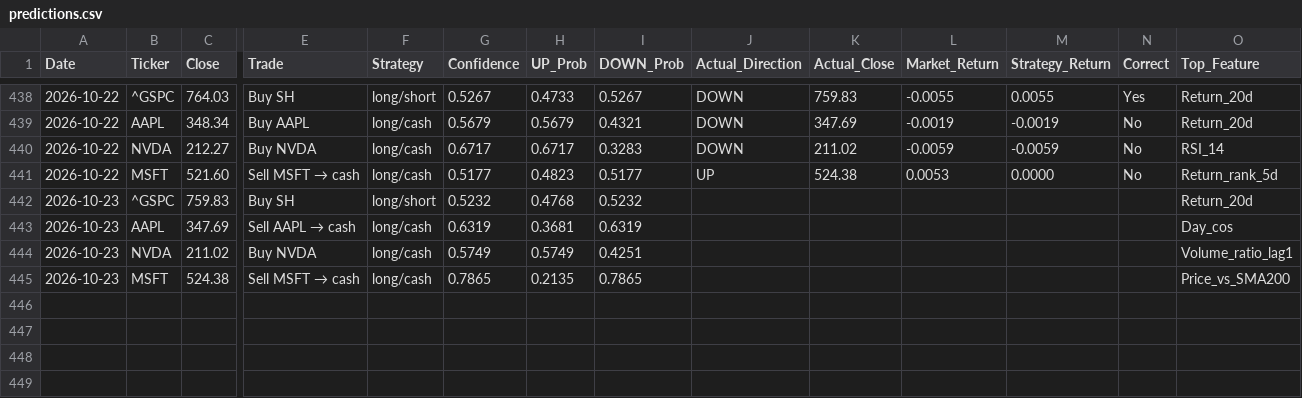
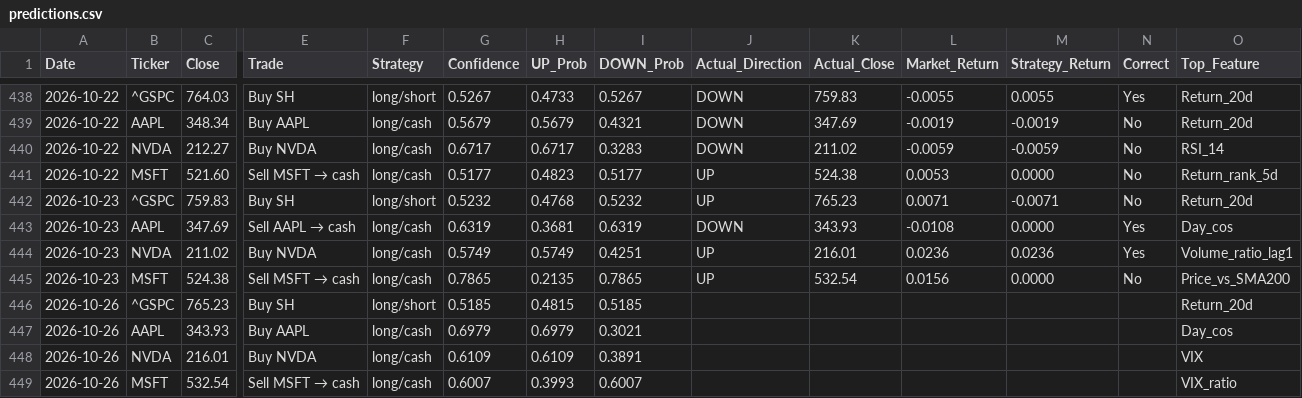
Before and after one commit to VDP09/AI-Trade, a CSV file: predictions.csv, drawn as a sheet; only a part is shown, gaps mark what is left out; rows hold the shown columns only; the diff names each change by its address in the sheet, - before the commit and + after, or states it on an @@ line.

```diff
--- a/predictions.csv
+++ b/predictions.csv
-J442 (Actual_Direction): (empty)
+J442 (Actual_Direction): UP
-K442 (Actual_Close): (empty)
+K442 (Actual_Close): 765.23
-L442 (Market_Return): (empty)
+L442 (Market_Return): 0.0071
-M442 (Strategy_Return): (empty)
+M442 (Strategy_Return): -0.0071
-N442 (Correct): (empty)
+N442 (Correct): No
-J443 (Actual_Direction): (empty)
+J443 (Actual_Direction): DOWN
-K443 (Actual_Close): (empty)
+K443 (Actual_Close): 343.93
-L443 (Market_Return): (empty)
+L443 (Market_Return): -0.0108
-M443 (Strategy_Return): (empty)
+M443 (Strategy_Return): 0.0000
-N443:N444 (Correct): (empty)
+N443:N444 (Correct): Yes
-J444:J445 (Actual_Direction): (empty)
+J444:J445 (Actual_Direction): UP
-K444 (Actual_Close): (empty)
+K444 (Actual_Close): 216.01
-L444 (Market_Return): (empty)
+L444 (Market_Return): 0.0236
-M444 (Strategy_Return): (empty)
+M444 (Strategy_Return): 0.0236
-K445 (Actual_Close): (empty)
+K445 (Actual_Close): 532.54
-L445 (Market_Return): (empty)
+L445 (Market_Return): 0.0156
-M445 (Strategy_Return): (empty)
+M445 (Strategy_Return): 0.0000
-N445 (Correct): (empty)
+N445 (Correct): No
+row 446: 2026-10-26 | ^GSPC | 765.23 | Buy SH | long/short | 0.5185 | 0.4815 | 0.5185 |  |  |  |  |  | Return_20d
+row 447: 2026-10-26 | AAPL | 343.93 | Buy AAPL | long/cash | 0.6979 | 0.6979 | 0.3021 |  |  |  |  |  | Day_cos
+row 448: 2026-10-26 | NVDA | 216.01 | Buy NVDA | long/cash | 0.6109 | 0.6109 | 0.3891 |  |  |  |  |  | VIX
+row 449: 2026-10-26 | MSFT | 532.54 | Sell MSFT → cash | long/cash | 0.6007 | 0.3993 | 0.6007 |  |  |  |  |  | VIX_ratio
```
